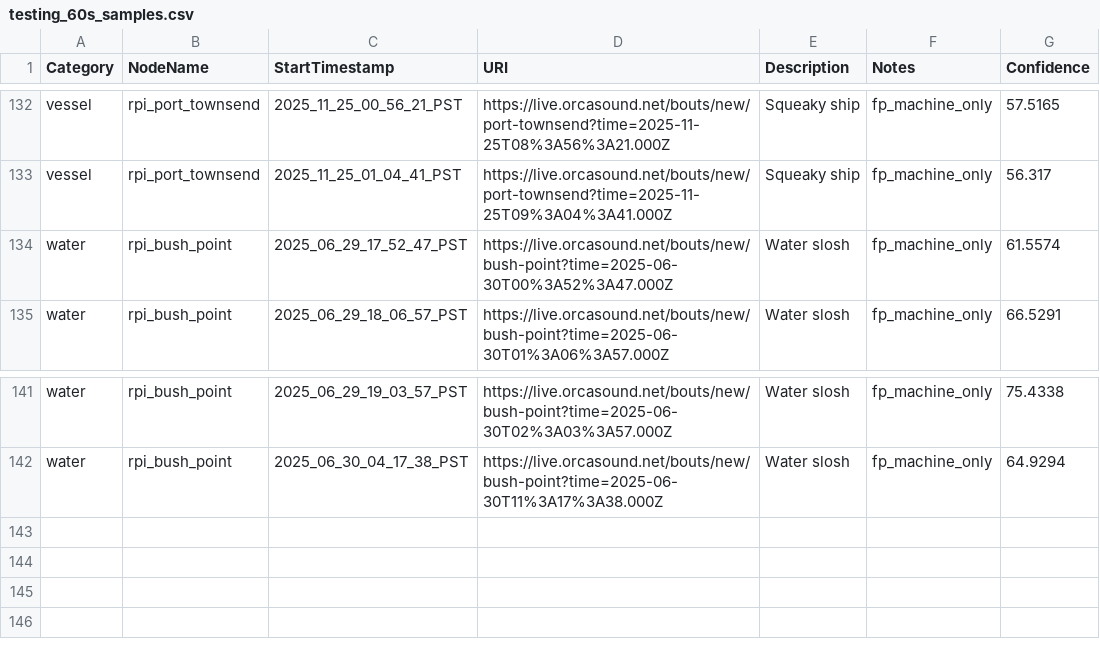
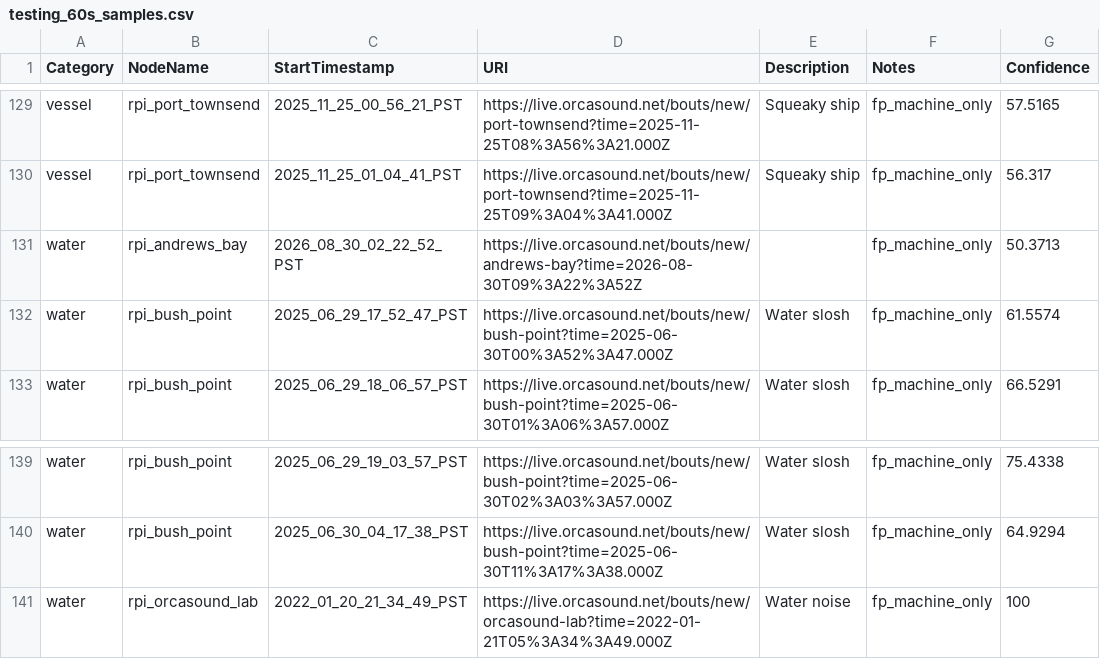
Before and after one commit to orcasound/pods-ai, a CSV file: output/csv/testing_60s_samples.csv, drawn as a sheet; only a part is shown, gaps mark what is left out; the diff covers the shown part only.

```diff
--- a/output/csv/testing_60s_samples.csv
+++ b/output/csv/testing_60s_samples.csv
@@ -133,2 +130,3 @@ vessel,rpi_port_townsend,2025_11_25_00_56_21_PST,https://live.orcasound.net/bout
 vessel,rpi_port_townsend,2025_11_25_01_04_41_PST,https://live.orcasound.net/bouts/new/port-townsend?time=2025-11-25T09%3A04%3A41.000Z,Squeaky ship,fp_machine_only,56.317
+water,rpi_andrews_bay,2026_08_30_02_22_52_PST,https://live.orcasound.net/bouts/new/andrews-bay?time=2026-08-30T09%3A22%3A52Z,,fp_machine_only,50.3713
 water,rpi_bush_point,2025_06_29_17_52_47_PST,https://live.orcasound.net/bouts/new/bush-point?time=2025-06-30T00%3A52%3A47.000Z,Water slosh,fp_machine_only,61.5574
@@ -142 +140,2 @@ water,rpi_bush_point,2025_06_29_19_03_57_PST,https://live.orcasound.net/bouts/ne
 water,rpi_bush_point,2025_06_30_04_17_38_PST,https://live.orcasound.net/bouts/new/bush-point?time=2025-06-30T11%3A17%3A38.000Z,Water slosh,fp_machine_only,64.9294
+water,rpi_orcasound_lab,2022_01_20_21_34_49_PST,https://live.orcasound.net/bouts/new/orcasound-lab?time=2022-01-21T05%3A34%3A49.000Z,Water noise,fp_machine_only,100
```
Also changed, not shown: 3 added rows and 6 removed rows elsewhere in this file, 1 other file.
